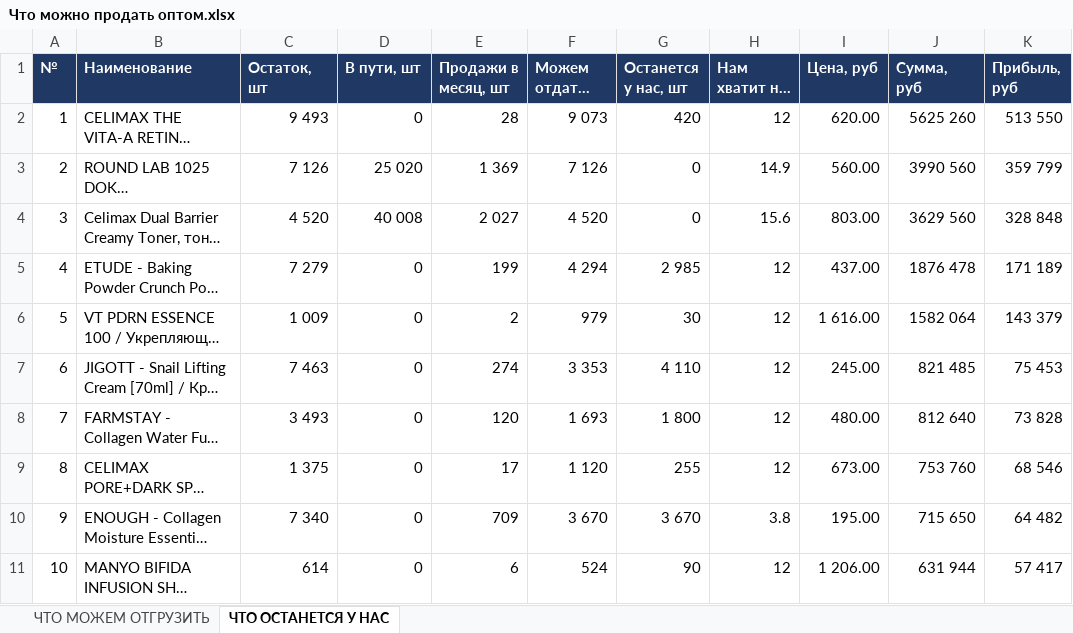
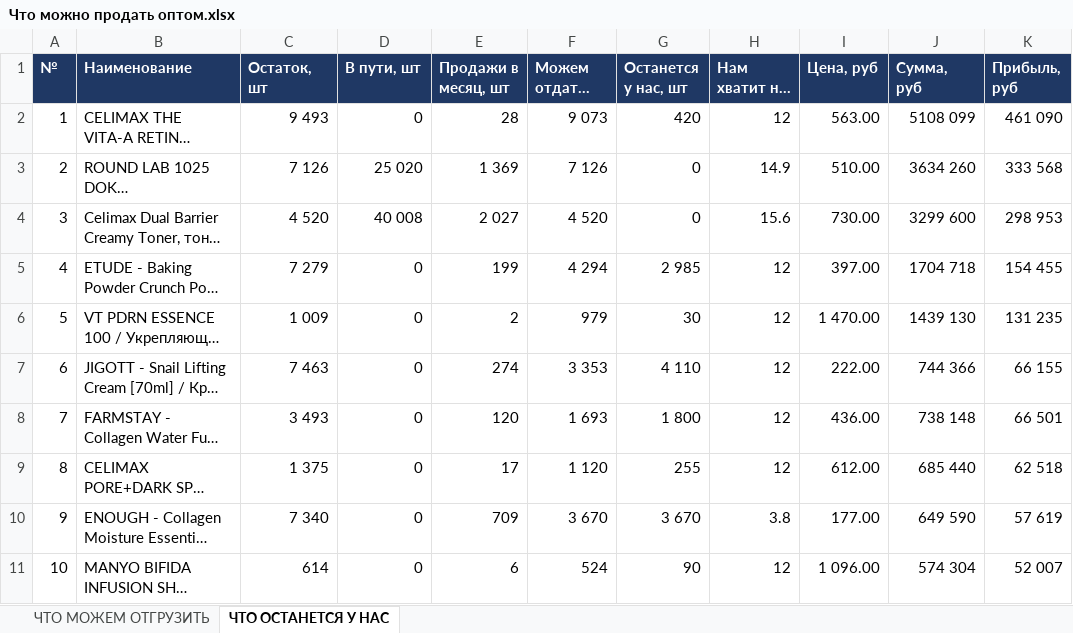
Before and after one commit to User26-2026/K-beauty-New, an Excel workbook: outputs/Что можно продать оптом.xlsx, sheet ЧТО ОСТАНЕТСЯ У НАС, drawn as a sheet; only a part is shown; long unchanged cells end in …; values as stored, in another font and other column widths than the file's, no borders; the diff covers the shown part only; the diff names each change by its address in the sheet, - before the commit and + after, or states it on an @@ line.

```diff
--- a/outputs/Что можно продать оптом.xlsx (sheet ЧТО ОСТАНЕТСЯ У НАС)
+++ b/outputs/Что можно продать оптом.xlsx (sheet ЧТО ОСТАНЕТСЯ У НАС)
-I2 (Цена, руб): 620.00
+I2 (Цена, руб): 563.00
-J2 (Сумма, руб): 5625 260
+J2 (Сумма, руб): 5108 099
-K2 (Прибыль, руб): 513 550
+K2 (Прибыль, руб): 461 090
-I3 (Цена, руб): 560.00
+I3 (Цена, руб): 510.00
-J3 (Сумма, руб): 3990 560
+J3 (Сумма, руб): 3634 260
-K3 (Прибыль, руб): 359 799
+K3 (Прибыль, руб): 333 568
-I4 (Цена, руб): 803.00
+I4 (Цена, руб): 730.00
-J4 (Сумма, руб): 3629 560
+J4 (Сумма, руб): 3299 600
-K4 (Прибыль, руб): 328 848
+K4 (Прибыль, руб): 298 953
-I5 (Цена, руб): 437.00
+I5 (Цена, руб): 397.00
-J5 (Сумма, руб): 1876 478
+J5 (Сумма, руб): 1704 718
-K5 (Прибыль, руб): 171 189
+K5 (Прибыль, руб): 154 455
-I6 (Цена, руб): 1 616.00
+I6 (Цена, руб): 1 470.00
-J6 (Сумма, руб): 1582 064
+J6 (Сумма, руб): 1439 130
-K6 (Прибыль, руб): 143 379
+K6 (Прибыль, руб): 131 235
-I7 (Цена, руб): 245.00
+I7 (Цена, руб): 222.00
-J7 (Сумма, руб): 821 485
+J7 (Сумма, руб): 744 366
-K7 (Прибыль, руб): 75 453
+K7 (Прибыль, руб): 66 155
-I8 (Цена, руб): 480.00
+I8 (Цена, руб): 436.00
-J8 (Сумма, руб): 812 640
+J8 (Сумма, руб): 738 148
-K8 (Прибыль, руб): 73 828
+K8 (Прибыль, руб): 66 501
-I9 (Цена, руб): 673.00
+I9 (Цена, руб): 612.00
-J9 (Сумма, руб): 753 760
+J9 (Сумма, руб): 685 440
-K9 (Прибыль, руб): 68 546
+K9 (Прибыль, руб): 62 518
-I10 (Цена, руб): 195.00
+I10 (Цена, руб): 177.00
-J10 (Сумма, руб): 715 650
+J10 (Сумма, руб): 649 590
-K10 (Прибыль, руб): 64 482
+K10 (Прибыль, руб): 57 619
-I11 (Цена, руб): 1 206.00
+I11 (Цена, руб): 1 096.00
-J11 (Сумма, руб): 631 944
+J11 (Сумма, руб): 574 304
-K11 (Прибыль, руб): 57 417
+K11 (Прибыль, руб): 52 007
```
Also changed, not shown: 75 edited cells elsewhere in this sheet, sheet ЧТО МОЖЕМ ОТГРУЗИТЬ, 2 other files.
